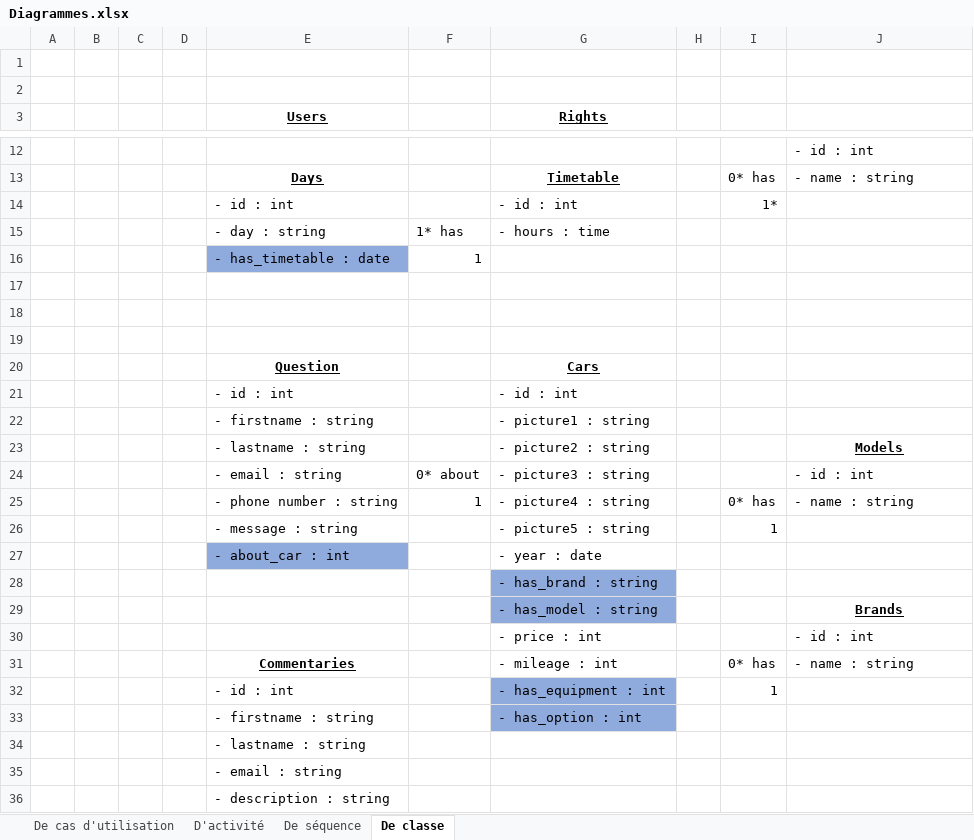
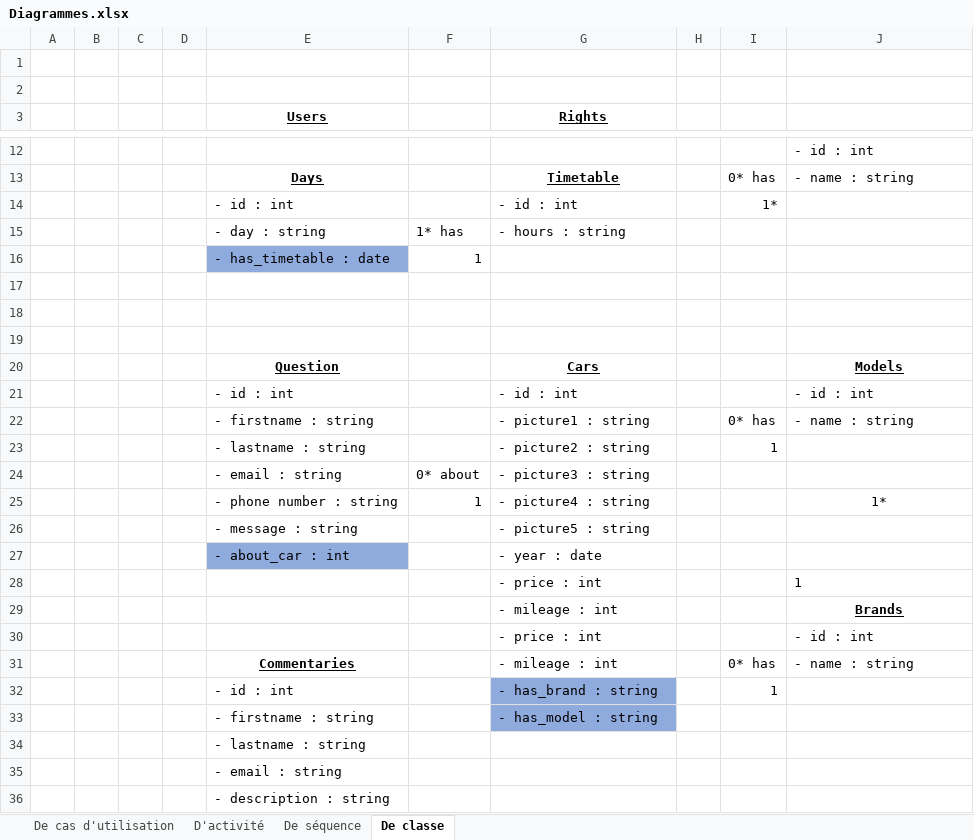
Before and after one commit to adele-dbs/garagevparrot, an Excel workbook: other/Diagrammes.xlsx, sheet De classe, drawn as a sheet; only a part is shown, gaps mark what is left out; values as stored, in another font and other column widths than the file's, no borders; charts and pictures not drawn; removed rows and columns are numbered as before the commit, all else as after; the diff names each change by its address in the sheet, - before the commit and + after, or states it on an @@ line.

Commit message:
Add data in database

```diff
--- a/other/Diagrammes.xlsx (sheet De classe)
+++ b/other/Diagrammes.xlsx (sheet De classe)
-G15 (Rights): - hours : time
+G15 (Rights): - hours : string
-J20: (empty)
+J20: Models
-J21: (empty)
+J21: - id : int
-I22: (empty)
+I22: 0* has
-J22: (empty)
+J22: - name : string
-I23: (empty)
+I23: 1
-J23: Models
+J23: (empty)
-J24: - id : int
+J24: (empty)
-I25: 0* has
+I25: (empty)
-J25: - name : string
+J25: 1*
-J25 alignment: left
+J25 alignment: center
-I26: 1
+I26: (empty)
-row 28:  |  |  |  |  |  | - has_brand : string
+row 28:  |  |  |  |  |  | - price : int |  |  | 1
-G29 (Rights): - has_model : string
+G29 (Rights): - mileage : int
-G29 fill: #8FAADC
+G29 fill: none
-G32 (Rights): - has_equipment : int
+G32 (Rights): - has_brand : string
-G33 (Rights): - has_option : int
+G33 (Rights): - has_model : string
```
Also changed, not shown: charts or pictures, 8 other files.
